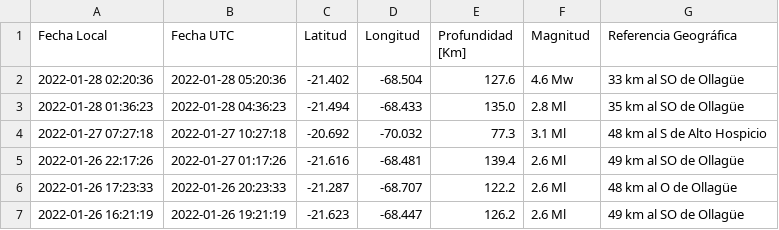
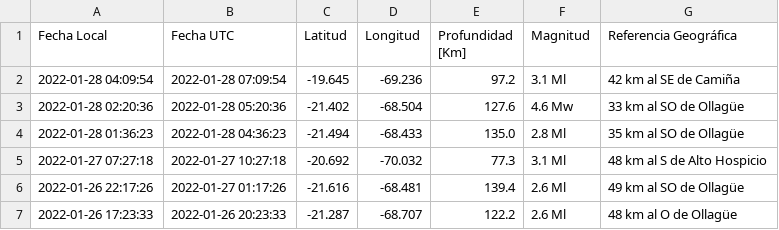
Before and after one commit to brunooviedo/sismosiquique, a CSV file: data_iqq.csv, drawn as a sheet; only a part is shown; the shorter side is filled out with more unchanged rows.

```diff
--- a/data_iqq.csv
+++ b/data_iqq.csv
@@ -1,2 +1,3 @@
 Fecha Local,Fecha UTC,Latitud,Longitud,Profundidad [Km],Magnitud,Referencia Geográfica
+2022-01-28 04:09:54,2022-01-28 07:09:54,-19.645,-69.236,97.2,3.1 Ml, 42 km al SE de Camiña
 2022-01-28 02:20:36,2022-01-28 05:20:36,-21.402,-68.504,127.6,4.6 Mw, 33 km al SO de Ollagüe
```
Also changed, not shown: data_iquique.csv, 2 other files.
